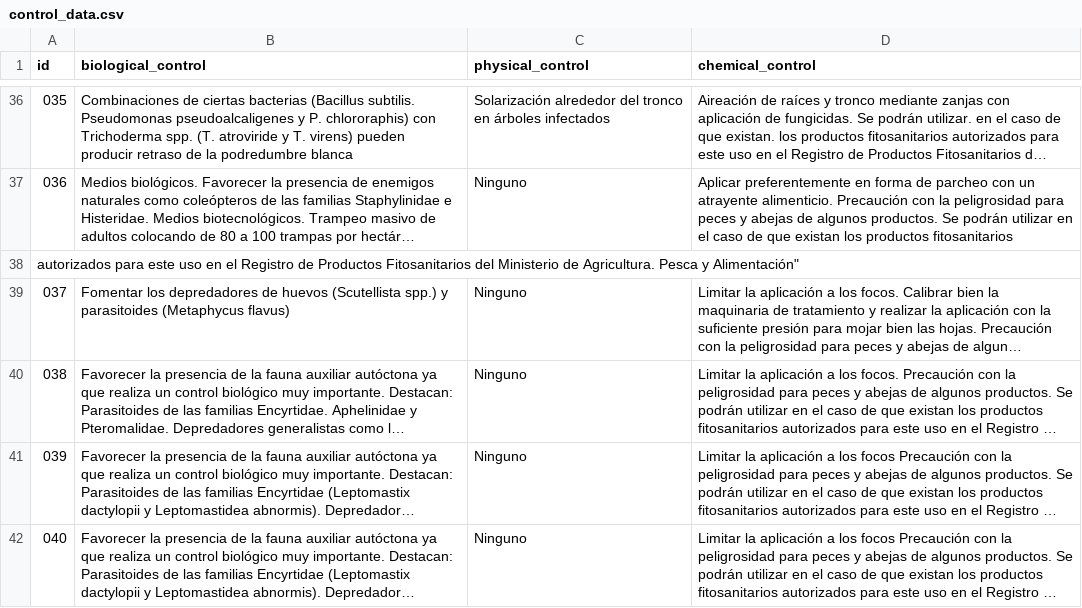
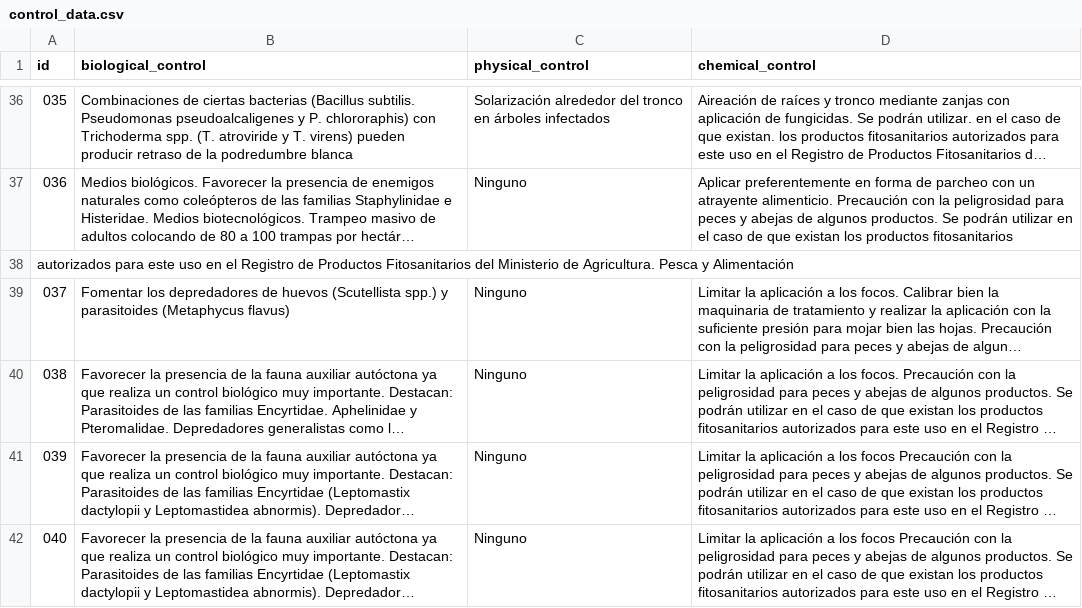
Before and after one commit to BioPabloCG/ipm_pest_identifier, a CSV file: Database/control_data.csv, drawn as a sheet; only a part is shown, gaps mark what is left out; long unchanged cells end in …; the diff names each change by its address in the sheet, - before the commit and + after, or states it on an @@ line.

Commit message:
" deletion

```diff
--- a/Database/control_data.csv
+++ b/Database/control_data.csv
-A38 (id): …Pesca y Alimentación"
+A38 (id): …Pesca y Alimentación
```
